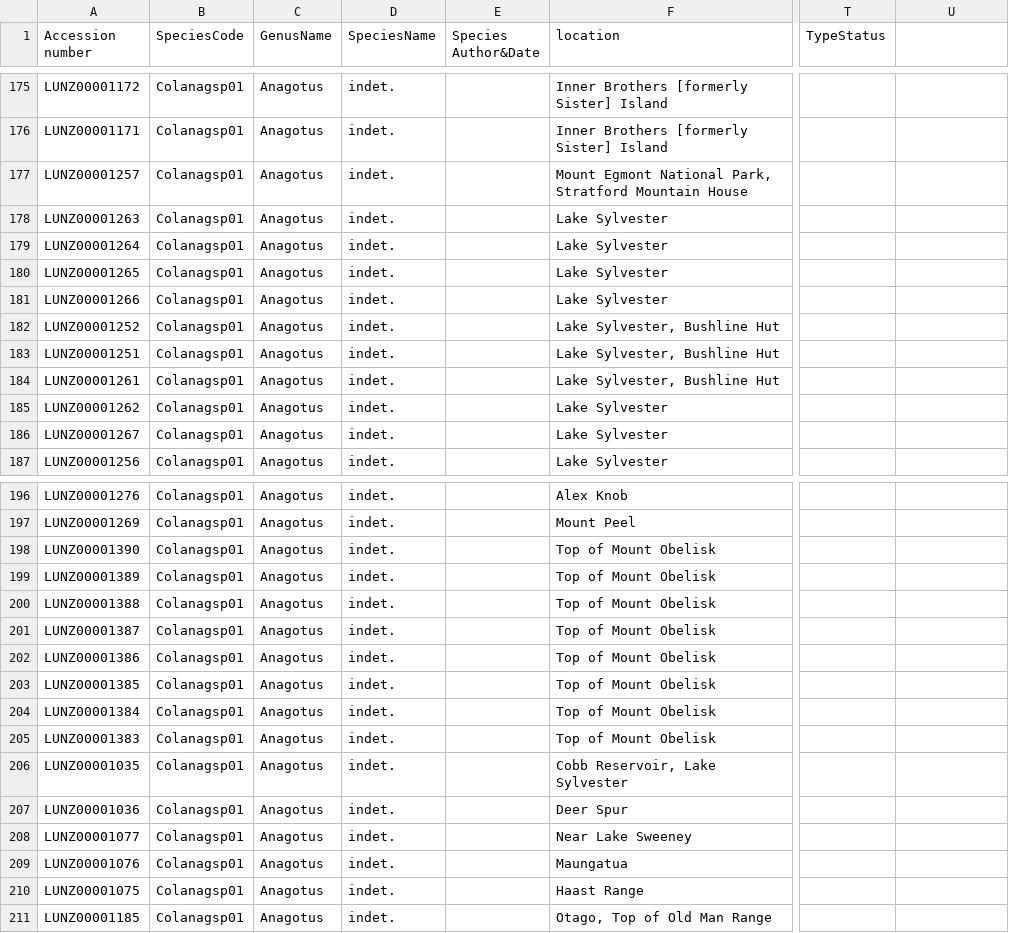
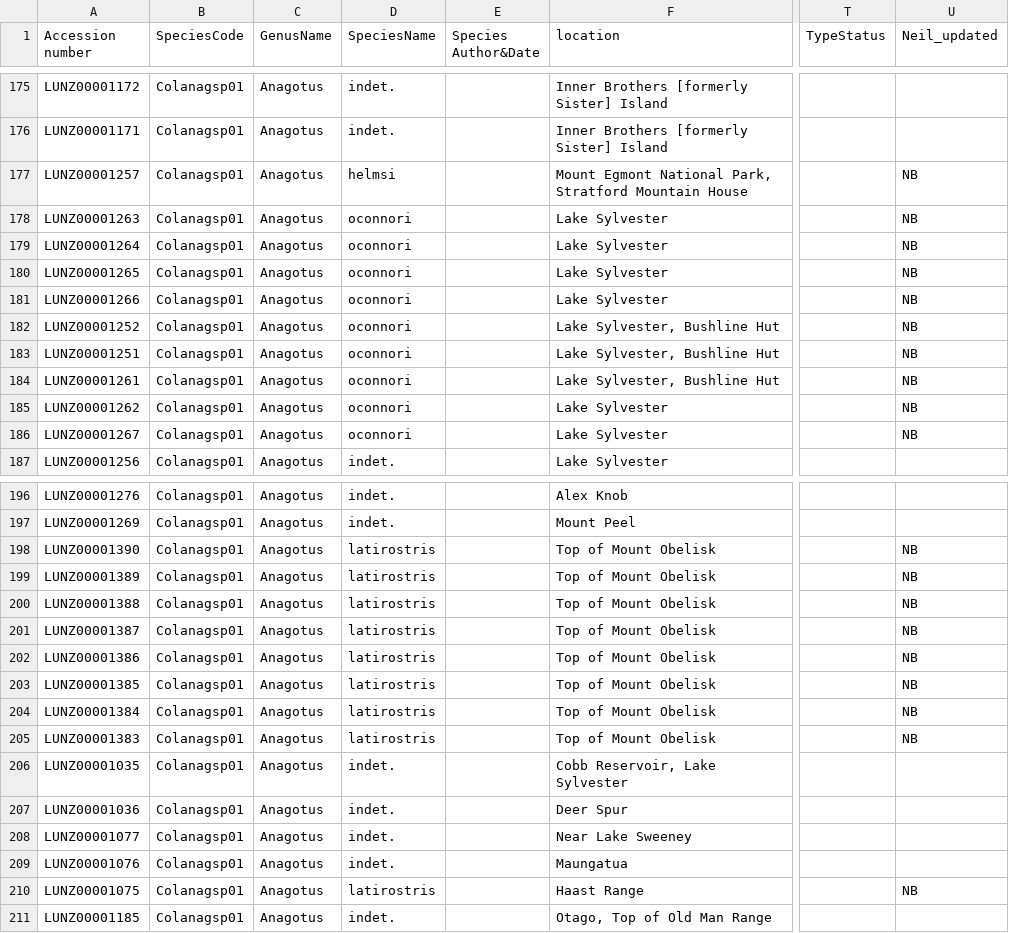
Before and after one commit to nbir012/anagotus.data, a CSV file: data-raw/2007_lunz_digitised_specimen_data.csv, drawn as a sheet; only a part is shown, gaps mark what is left out; the diff covers the shown part only; the diff names each change by its address in the sheet, - before the commit and + after, or states it on an @@ line.

```diff
--- a/data-raw/2007_lunz_digitised_specimen_data.csv
+++ b/data-raw/2007_lunz_digitised_specimen_data.csv
-U1: (empty)
+U1: Neil_updated
-D177 (SpeciesName): indet.
+D177 (SpeciesName): helmsi
-U177:U186 (Neil_updated): (empty)
+U177:U186 (Neil_updated): NB
-D178:D186 (SpeciesName): indet.
+D178:D186 (SpeciesName): oconnori
-D198:D205 (SpeciesName): indet.
+D198:D205 (SpeciesName): latirostris
-U198:U205 (Neil_updated): (empty)
+U198:U205 (Neil_updated): NB
-D210 (SpeciesName): indet.
+D210 (SpeciesName): latirostris
-U210 (Neil_updated): (empty)
+U210 (Neil_updated): NB
```
Also changed, not shown: 1 added row and 2 edited cells elsewhere in this file, data-raw/2025_nzac_digitised_specimen_data.csv, 2 other files.
